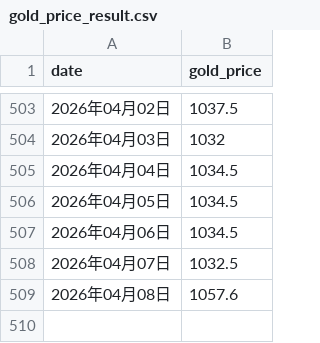
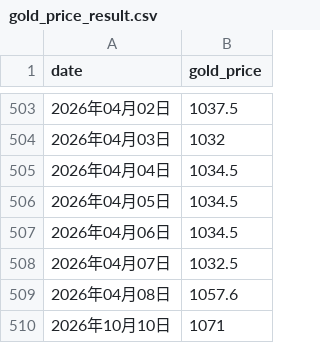
Before and after one commit to Damon-97/GithubActionSample, a CSV file: gold_price_result.csv, drawn as a sheet; only a part is shown, gaps mark what is left out.

Commit message:
更新结果数据

```diff
--- a/gold_price_result.csv
+++ b/gold_price_result.csv
@@ -509 +509,2 @@ date,gold_price
 2026年04月08日,1057.6
+2026年10月10日,1071
```
